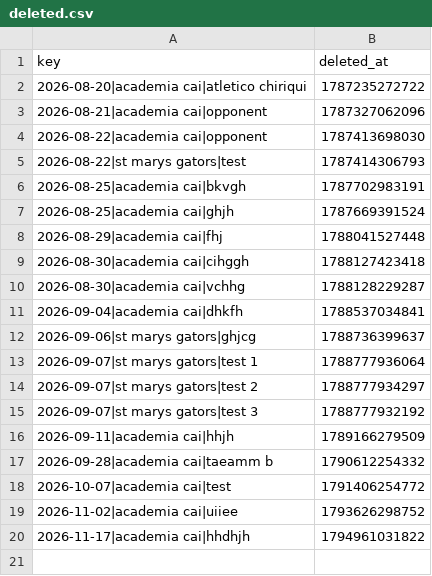
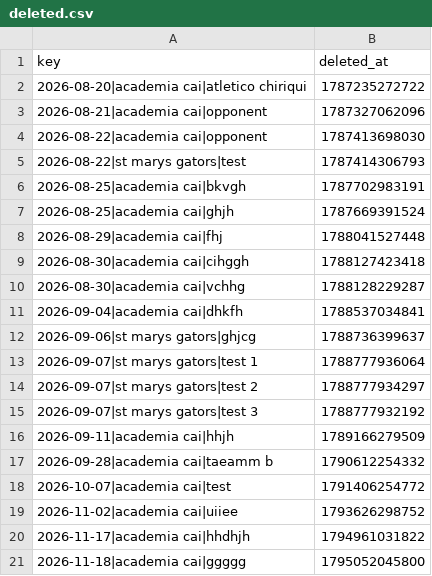
Before and after one commit to pepinllamas/match-data, a CSV file: deleted.csv, drawn as a sheet; the diff names each change by its address in the sheet, - before the commit and + after, or states it on an @@ line.

Commit message:
Update deleted-game record

```diff
--- a/deleted.csv
+++ b/deleted.csv
+row 21: 2026-11-18|academia cai|ggggg | 1795052045800
```
